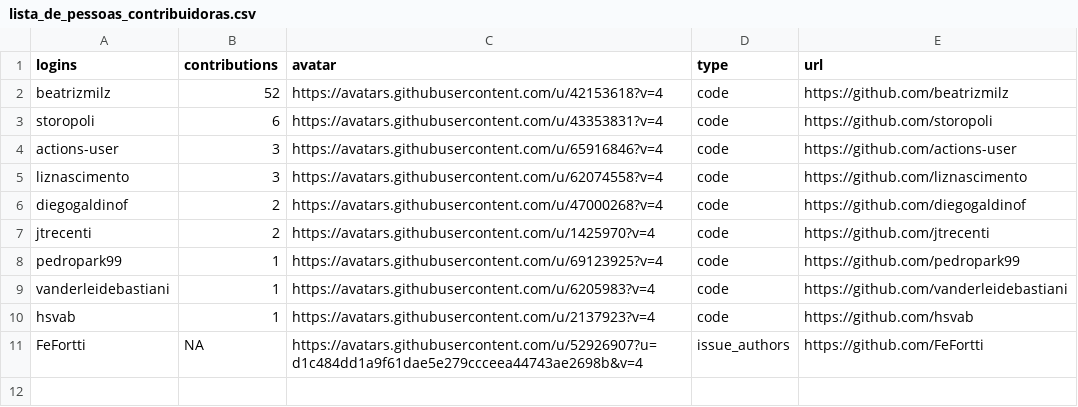
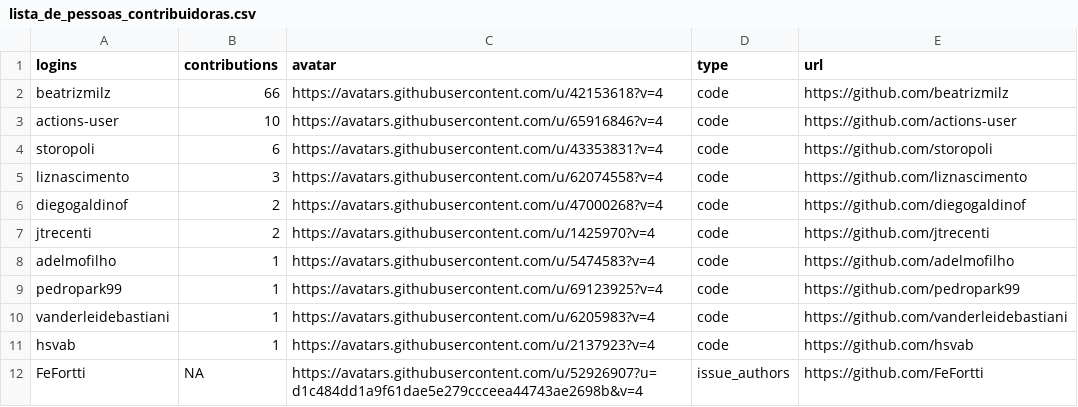
Before and after one commit to beatrizmilz/materiais_estudo_R, a CSV file: inst/lista_de_pessoas_contribuidoras.csv, drawn as a sheet.

Commit message:
atualiza pessoas contribuidoras, e adiciona o blog R-Ladies GYN

```diff
--- a/inst/lista_de_pessoas_contribuidoras.csv
+++ b/inst/lista_de_pessoas_contribuidoras.csv
@@ -1,5 +1,5 @@
 logins;contributions;avatar;type;url
-beatrizmilz;52;https://avatars.githubusercontent.com/u/42153618?v=4;code;https://github.com/beatrizmilz
+beatrizmilz;66;https://avatars.githubusercontent.com/u/42153618?v=4;code;https://github.com/beatrizmilz
+actions-user;10;https://avatars.githubusercontent.com/u/65916846?v=4;code;https://github.com/actions-user
 storopoli;6;https://avatars.githubusercontent.com/u/43353831?v=4;code;https://github.com/storopoli
-actions-user;3;https://avatars.githubusercontent.com/u/65916846?v=4;code;https://github.com/actions-user
 liznascimento;3;https://avatars.githubusercontent.com/u/62074558?v=4;code;https://github.com/liznascimento
@@ -7,2 +7,3 @@ diegogaldinof;2;https://avatars.githubusercontent.com/u/47000268?v=4;code;https:
 jtrecenti;2;https://avatars.githubusercontent.com/u/1425970?v=4;code;https://github.com/jtrecenti
+adelmofilho;1;https://avatars.githubusercontent.com/u/5474583?v=4;code;https://github.com/adelmofilho
 pedropark99;1;https://avatars.githubusercontent.com/u/69123925?v=4;code;https://github.com/pedropark99
```
Also changed, not shown: inst/dados.csv.
